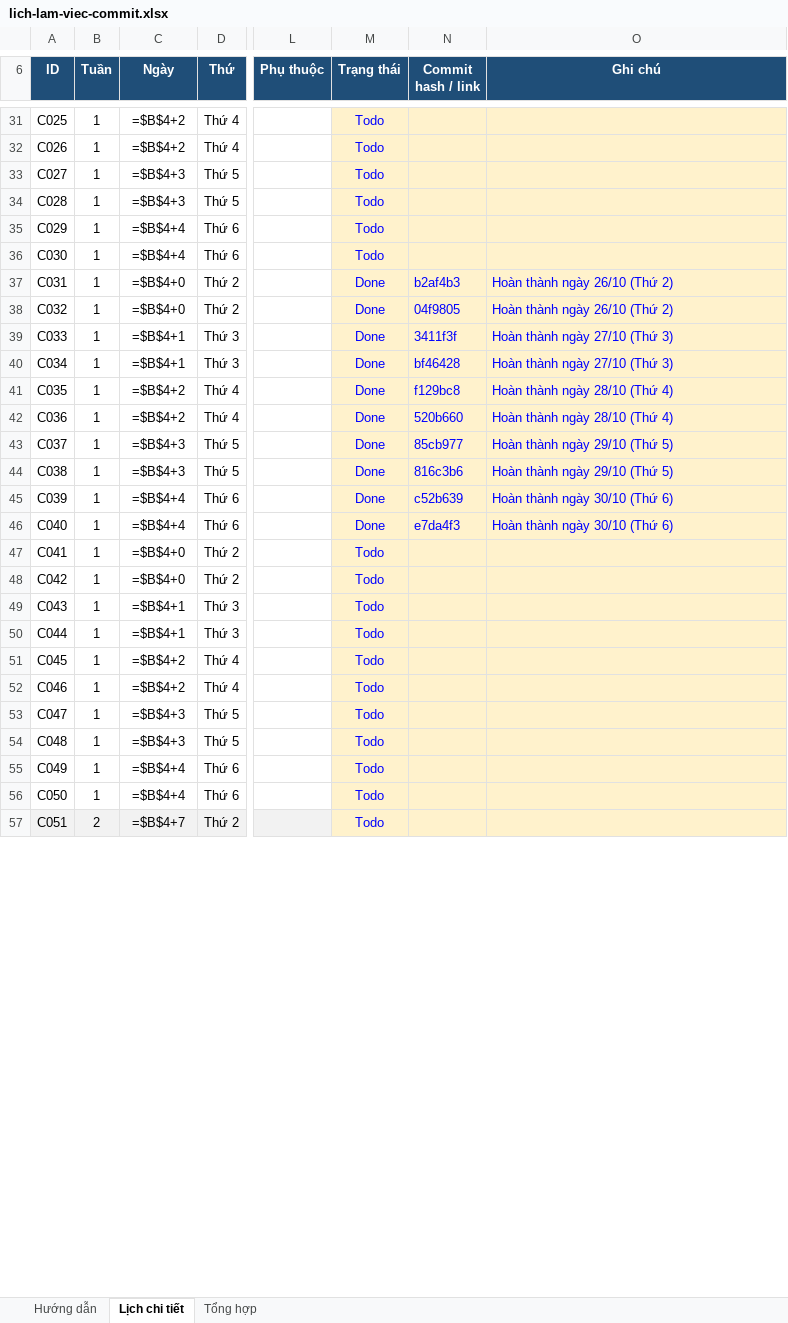
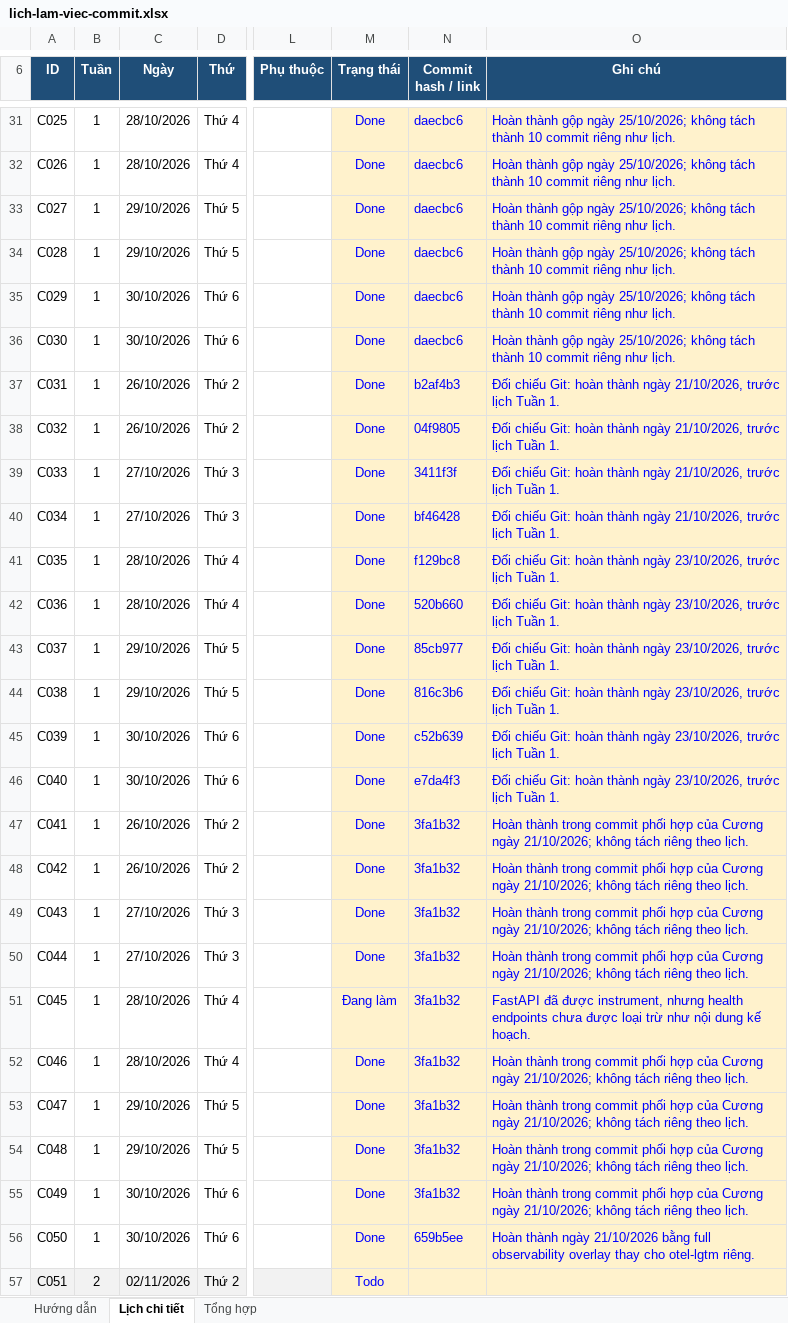
Before and after one commit to CuongMotNang/SE2026-T29, an Excel workbook: lich-lam-viec-commit.xlsx, sheet Lịch chi tiết, drawn as a sheet; only a part is shown, gaps mark what is left out; values as stored, in another font and other column widths than the file's, no borders; formulas without a stored value are shown as written; conditional formats not drawn; the diff covers the shown part only; the diff names each change by its address in the sheet, - before the commit and + after, or states it on an @@ line.

```diff
--- a/lich-lam-viec-commit.xlsx (sheet Lịch chi tiết)
+++ b/lich-lam-viec-commit.xlsx (sheet Lịch chi tiết)
-C31:C32 (Ngày): =$B$4+2
+C31:C32 (Ngày): 28/10/2026
-M31:M36 (Trạng thái): Todo
+M31:M36 (Trạng thái): Done
-N31:N36 (Commit hash / link): (empty)
+N31:N36 (Commit hash / link): daecbc6
-O31:O36 (Ghi chú): (empty)
+O31:O36 (Ghi chú): Hoàn thành gộp ngày 25/10/2026; không tách thành 10 commit riêng như lịch.
-C33:C34 (Ngày): =$B$4+3
+C33:C34 (Ngày): 29/10/2026
-C35:C36 (Ngày): =$B$4+4
+C35:C36 (Ngày): 30/10/2026
-C37:C38 (Ngày): =$B$4+0
+C37:C38 (Ngày): 26/10/2026
-O37:O38 (Ghi chú): Hoàn thành ngày 26/10 (Thứ 2)
+O37:O38 (Ghi chú): Đối chiếu Git: hoàn thành ngày 21/10/2026, trước lịch Tuần 1.
-C39:C40 (Ngày): =$B$4+1
+C39:C40 (Ngày): 27/10/2026
-O39:O40 (Ghi chú): Hoàn thành ngày 27/10 (Thứ 3)
+O39:O40 (Ghi chú): Đối chiếu Git: hoàn thành ngày 21/10/2026, trước lịch Tuần 1.
-C41:C42 (Ngày): =$B$4+2
+C41:C42 (Ngày): 28/10/2026
-O41:O42 (Ghi chú): Hoàn thành ngày 28/10 (Thứ 4)
+O41:O42 (Ghi chú): Đối chiếu Git: hoàn thành ngày 23/10/2026, trước lịch Tuần 1.
-C43:C44 (Ngày): =$B$4+3
+C43:C44 (Ngày): 29/10/2026
-O43:O44 (Ghi chú): Hoàn thành ngày 29/10 (Thứ 5)
+O43:O44 (Ghi chú): Đối chiếu Git: hoàn thành ngày 23/10/2026, trước lịch Tuần 1.
-C45:C46 (Ngày): =$B$4+4
+C45:C46 (Ngày): 30/10/2026
-O45:O46 (Ghi chú): Hoàn thành ngày 30/10 (Thứ 6)
+O45:O46 (Ghi chú): Đối chiếu Git: hoàn thành ngày 23/10/2026, trước lịch Tuần 1.
-C47:C48 (Ngày): =$B$4+0
+C47:C48 (Ngày): 26/10/2026
-M47:M50 (Trạng thái): Todo
+M47:M50 (Trạng thái): Done
-N47:N55 (Commit hash / link): (empty)
+N47:N55 (Commit hash / link): 3fa1b32
-O47:O50 (Ghi chú): (empty)
+O47:O50 (Ghi chú): Hoàn thành trong commit phối hợp của Cương ngày 21/10/2026; không tách riêng theo lịch.
-C49:C50 (Ngày): =$B$4+1
+C49:C50 (Ngày): 27/10/2026
-C51:C52 (Ngày): =$B$4+2
+C51:C52 (Ngày): 28/10/2026
-M51 (Trạng thái): Todo
+M51 (Trạng thái): Đang làm
-O51 (Ghi chú): (empty)
+O51 (Ghi chú): FastAPI đã được instrument, nhưng health endpoints chưa được loại trừ như nội dung kế hoạch.
-M52:M56 (Trạng thái): Todo
+M52:M56 (Trạng thái): Done
-O52:O55 (Ghi chú): (empty)
+O52:O55 (Ghi chú): Hoàn thành trong commit phối hợp của Cương ngày 21/10/2026; không tách riêng theo lịch.
-C53:C54 (Ngày): =$B$4+3
+C53:C54 (Ngày): 29/10/2026
-C55:C56 (Ngày): =$B$4+4
+C55:C56 (Ngày): 30/10/2026
-N56 (Commit hash / link): (empty)
+N56 (Commit hash / link): 659b5ee
-O56 (Ghi chú): (empty)
+O56 (Ghi chú): Hoàn thành ngày 21/10/2026 bằng full observability overlay thay cho otel-lgtm riêng.
-C57 (Ngày): =$B$4+7
+C57 (Ngày): 02/11/2026
```
Also changed, not shown: 291 edited cells elsewhere in this sheet, sheet Tổng hợp.
